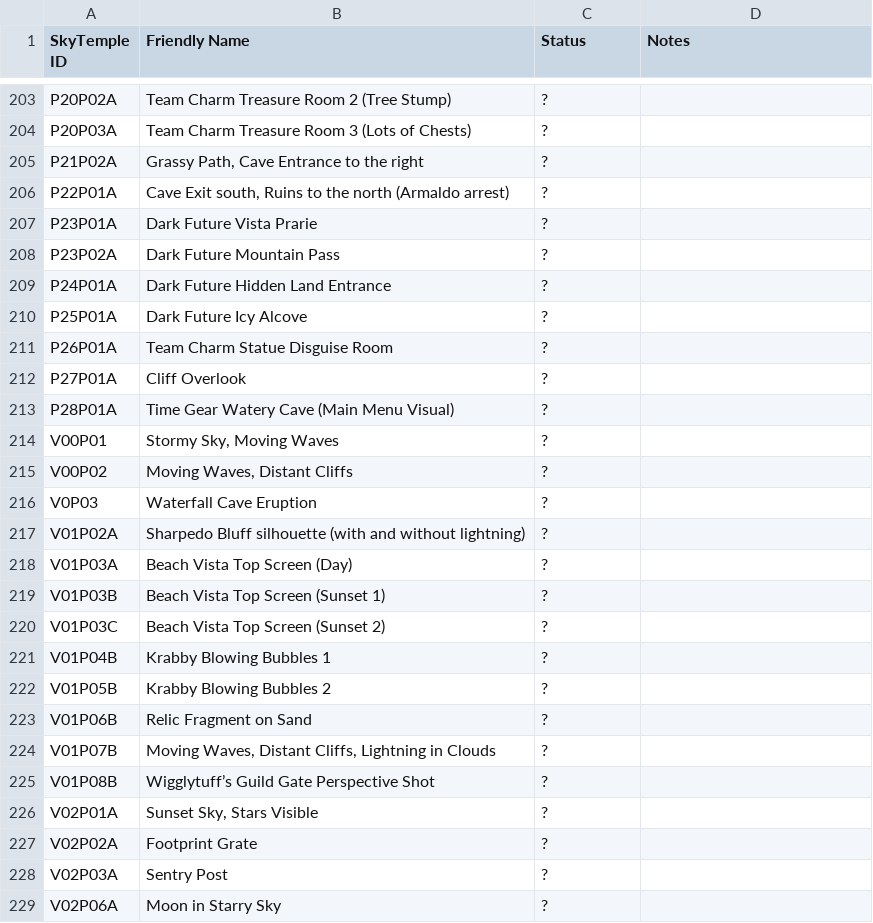
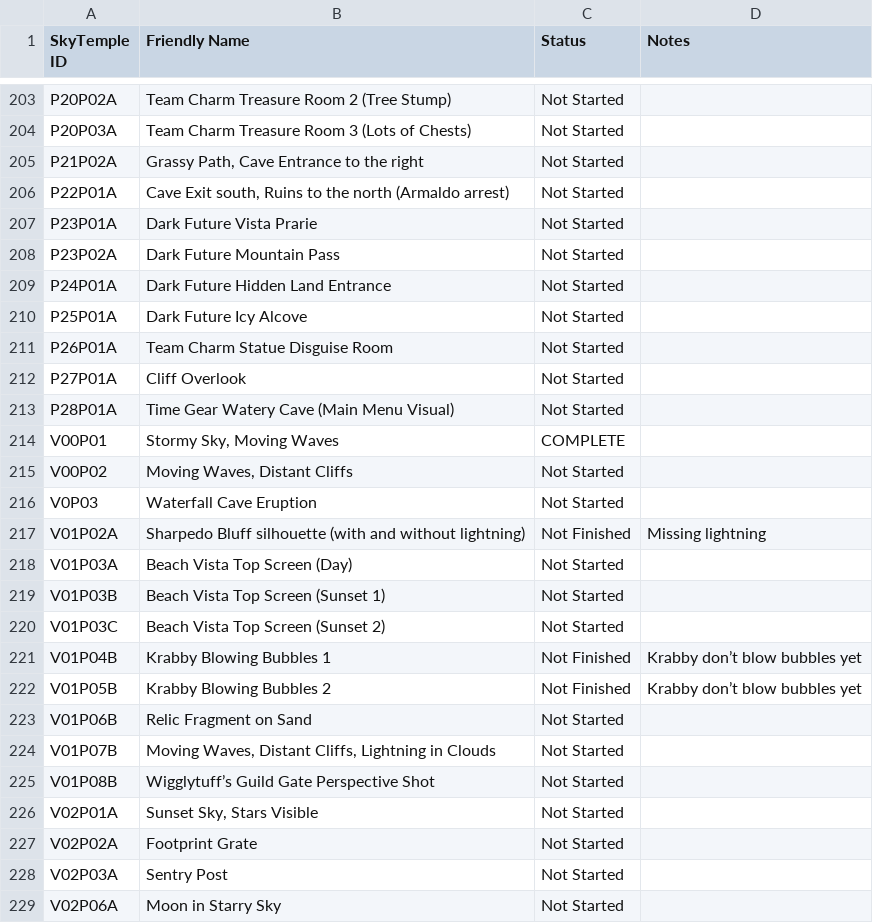
Before and after one commit to slothplaysnecro/PMDO-Explorers-Maps, a CSV file: Map Background Conversion Status.csv, drawn as a sheet; only a part is shown, gaps mark what is left out; the diff covers the shown part only; the diff names each change by its address in the sheet, - before the commit and + after, or states it on an @@ line.

```diff
--- a/Map Background Conversion Status.csv
+++ b/Map Background Conversion Status.csv
-C203:C213 (Status): ?
+C203:C213 (Status): Not Started
-C214 (Status): ?
+C214 (Status): COMPLETE
-C215:C216 (Status): ?
+C215:C216 (Status): Not Started
-C217 (Status): ?
+C217 (Status): Not Finished
-D217 (Notes): (empty)
+D217 (Notes): Missing lightning
-C218:C220 (Status): ?
+C218:C220 (Status): Not Started
-C221:C222 (Status): ?
+C221:C222 (Status): Not Finished
-D221:D222 (Notes): (empty)
+D221:D222 (Notes): Krabby don’t blow bubbles yet
-C223:C229 (Status): ?
+C223:C229 (Status): Not Started
```
Also changed, not shown: 161 edited cells elsewhere in this file.
